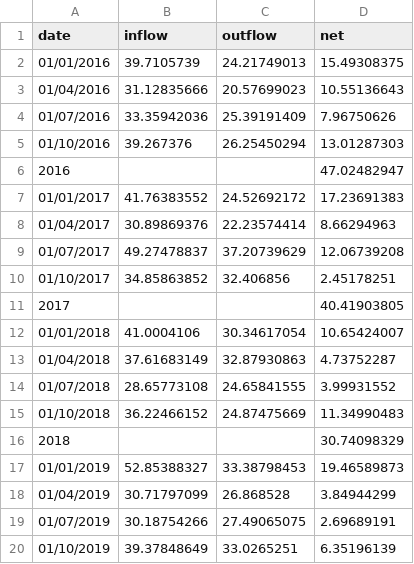
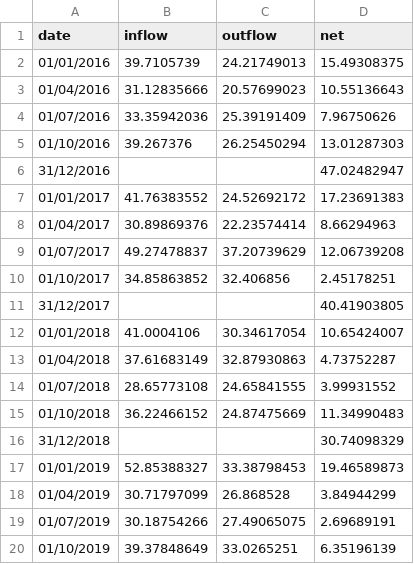
Before and after one commit to NewBBBBBB/FIT3179-Assignment-2, a CSV file: data/fdi_flows(1).csv, drawn as a sheet; only a part is shown; the diff covers the shown part only.

Commit message:
Updated fdi csv

```diff
--- a/data/fdi_flows(1).csv
+++ b/data/fdi_flows(1).csv
@@ -5,3 +5,3 @@ date,inflow,outflow,net
 01/10/2016,39.267376,26.25450294,13.01287303
-2016,,,47.02482947
+31/12/2016,,,47.02482947
 01/01/2017,41.76383552,24.52692172,17.23691383
@@ -10,3 +10,3 @@ date,inflow,outflow,net
 01/10/2017,34.85863852,32.406856,2.45178251
-2017,,,40.41903805
+31/12/2017,,,40.41903805
 01/01/2018,41.0004106,30.34617054,10.65424007
@@ -15,3 +15,3 @@ date,inflow,outflow,net
 01/10/2018,36.22466152,24.87475669,11.34990483
-2018,,,30.74098329
+31/12/2018,,,30.74098329
 01/01/2019,52.85388327,33.38798453,19.46589873
```
Also changed, not shown: 5 edited cells elsewhere in this file.
